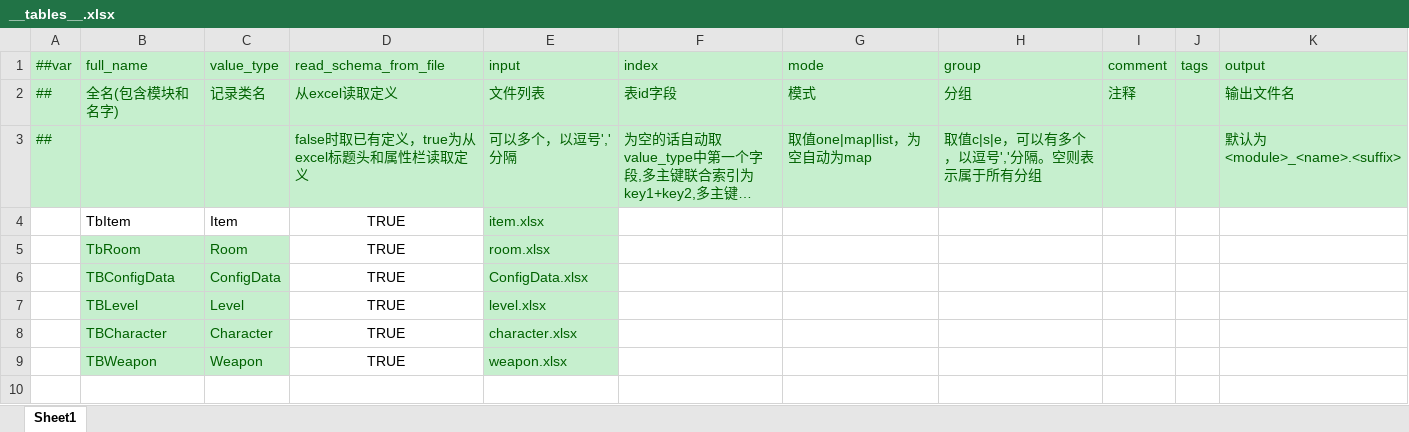
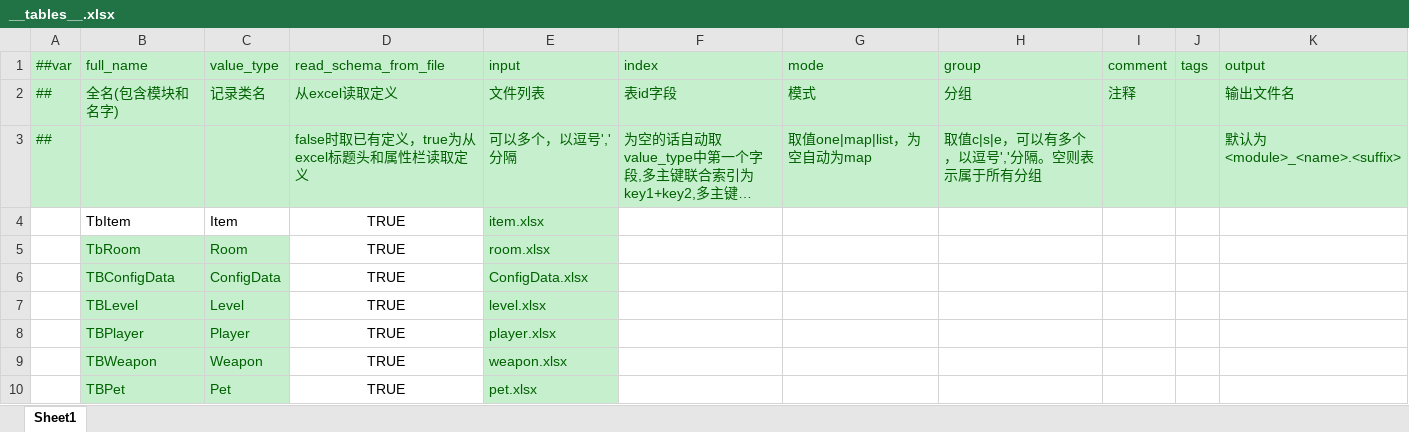
Before and after one commit to guanliu123/SoulKnightDEMO, an Excel workbook: Luban/MiniTemplate/Datas/__tables__.xlsx, sheet Sheet1, drawn as a sheet; long unchanged cells end in …; values as stored, in another font and other column widths than the file's, no borders; removed rows and columns are numbered as before the commit, all else as after; the diff names each change by its address in the sheet, - before the commit and + after, or states it on an @@ line.

```diff
--- a/Luban/MiniTemplate/Datas/__tables__.xlsx (sheet Sheet1)
+++ b/Luban/MiniTemplate/Datas/__tables__.xlsx (sheet Sheet1)
-row 8:  | TBCharacter | Character | TRUE | character.xlsx
+row 8:  | TBPlayer | Player | TRUE | player.xlsx
+row 10:  | TBPet | Pet | TRUE | pet.xlsx
```
Also changed, not shown: 46 other files.
